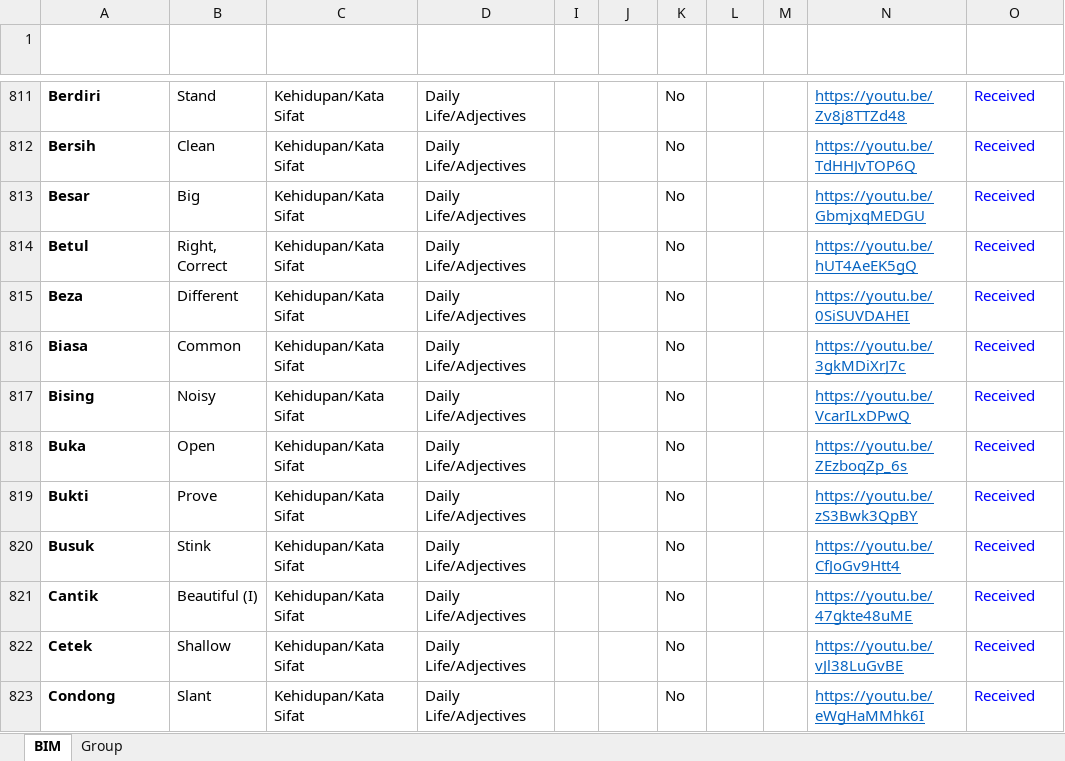
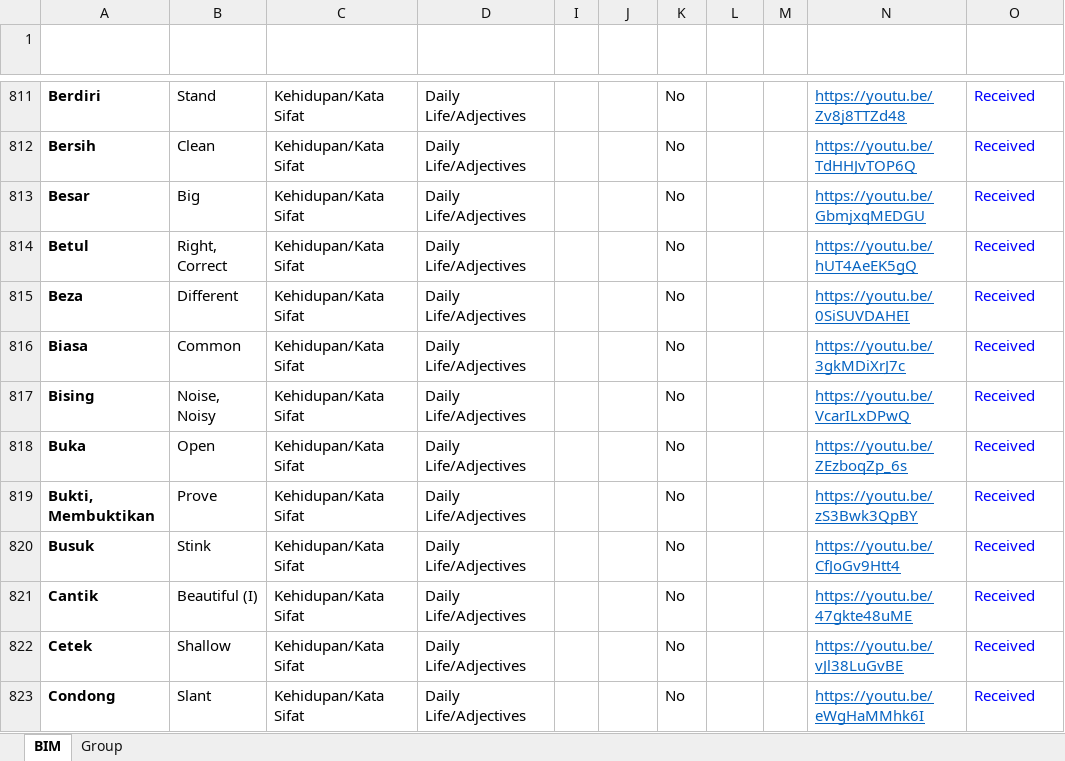
Before and after one commit to malaysiafederationofthedeaf/ggb-mfd-project, an Excel workbook: public/assets/BIM.xlsx, sheet BIM, drawn as a sheet; only a part is shown, gaps mark what is left out; values as stored, in another font and other column widths than the file's, no borders; charts and pictures and conditional formats and table styles not drawn; the diff names each change by its address in the sheet, - before the commit and + after, or states it on an @@ line.

Commit message:
update BIM Sheet bukti

```diff
--- a/public/assets/BIM.xlsx (sheet BIM)
+++ b/public/assets/BIM.xlsx (sheet BIM)
-B817 (Word): Noisy
+B817 (Word): Noise, Noisy
-A819 (Perkataan): Bukti
+A819 (Perkataan): Bukti, Membuktikan
```
